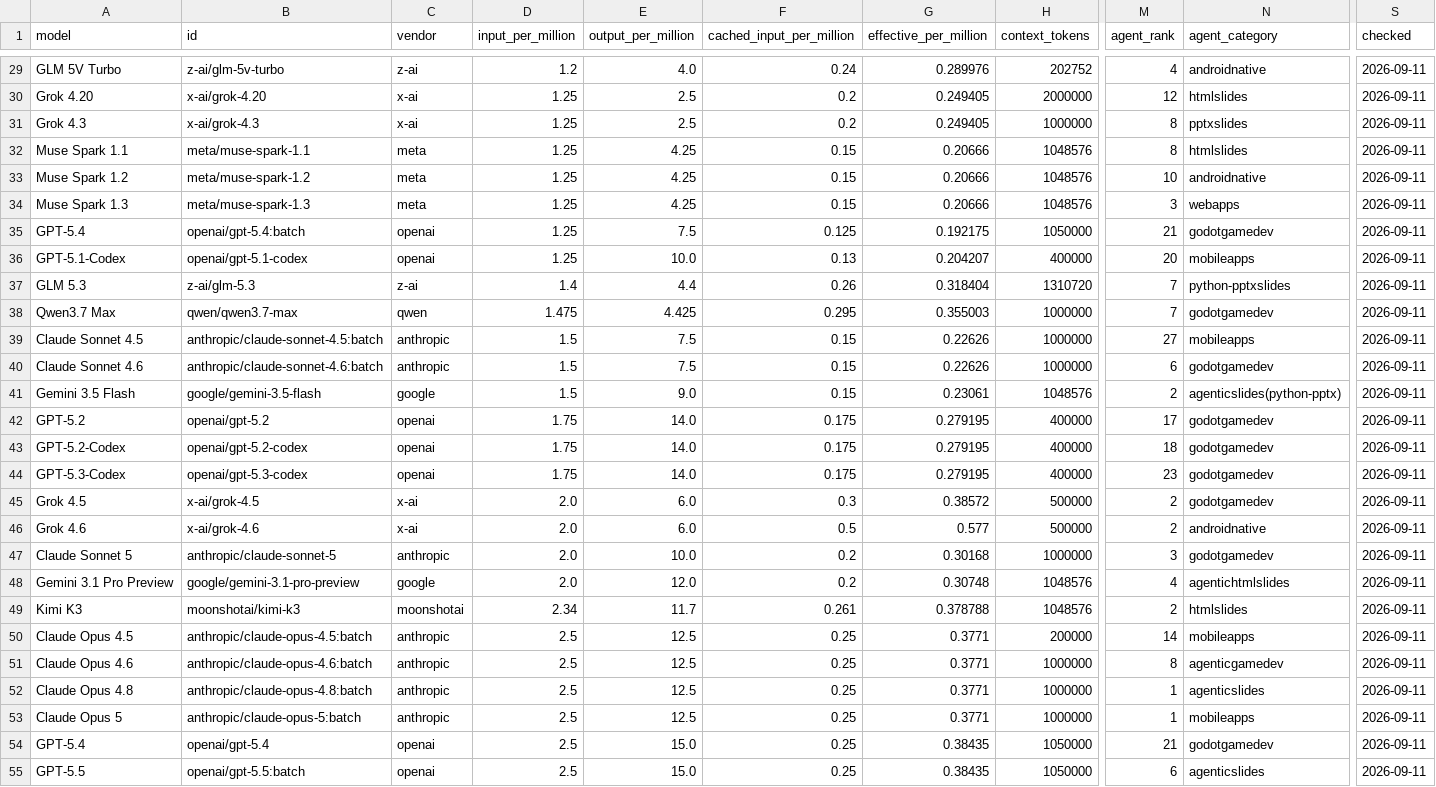
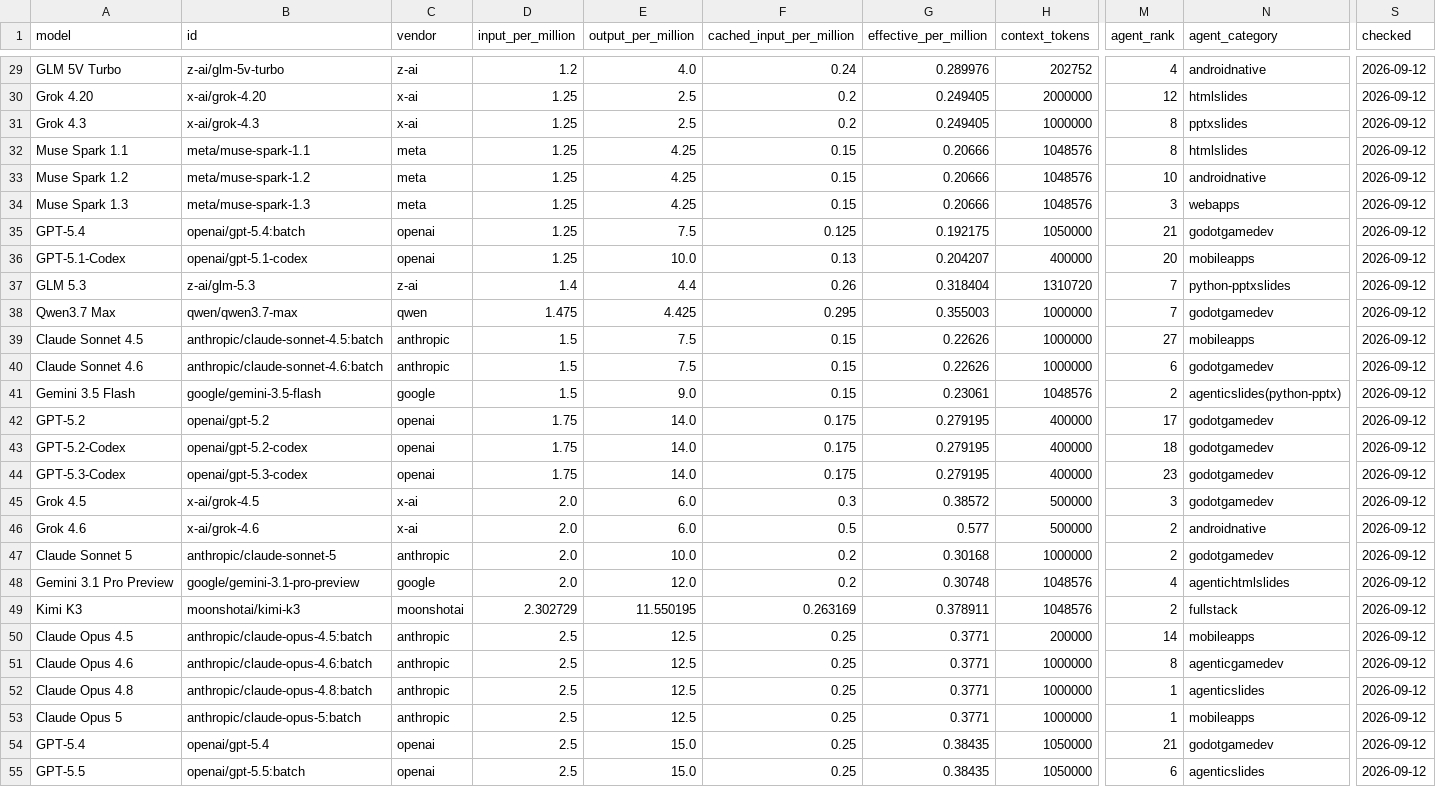
Before and after one commit to xyzs996/llm-api-pricing, a CSV file: data/prices.csv, drawn as a sheet; only a part is shown, gaps mark what is left out; the diff covers the shown part only; the diff names each change by its address in the sheet, - before the commit and + after, or states it on an @@ line.

Commit message:
56 field notes on AI coding agents — +0 ~22 -0 files

```diff
--- a/data/prices.csv
+++ b/data/prices.csv
-S29:S55 (checked): 2026-09-11
+S29:S55 (checked): 2026-09-12
-M45 (agent_rank): 2
+M45 (agent_rank): 3
-M47 (agent_rank): 3
+M47 (agent_rank): 2
-D49 (input_per_million): 2.34
+D49 (input_per_million): 2.302729
-E49 (output_per_million): 11.7
+E49 (output_per_million): 11.550195
-F49 (cached_input_per_million): 0.261
+F49 (cached_input_per_million): 0.263169
-G49 (effective_per_million): 0.378788
+G49 (effective_per_million): 0.378911
-N49 (agent_category): htmlslides
+N49 (agent_category): fullstack
```
Also changed, not shown: 2 added rows, 2 removed rows and 45 edited cells elsewhere in this file, prices.csv, 20 other files.
